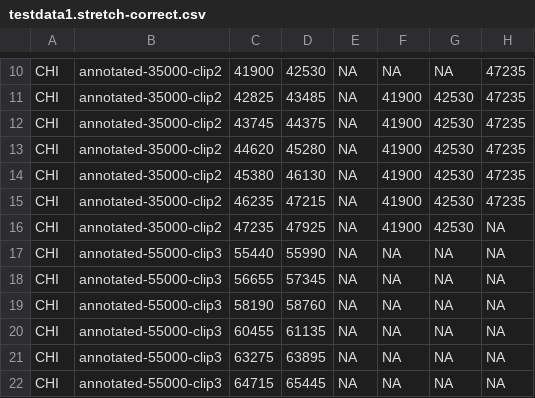
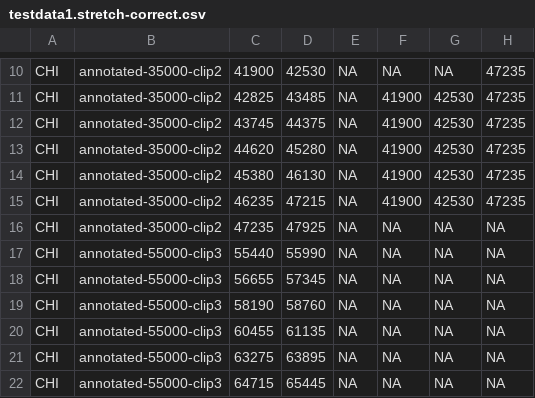
Before and after one commit to marisacasillas/chattr-basic, a CSV file: testdata1.stretch-correct.csv, drawn as a sheet; only a part is shown, gaps mark what is left out; the diff names each change by its address in the sheet, - before the commit and + after, or states it on an @@ line.

```diff
--- a/testdata1.stretch-correct.csv
+++ b/testdata1.stretch-correct.csv
-F16: 41900
+F16: NA
-G16: 42530
+G16: NA
```
Also changed, not shown: 1 other file.
